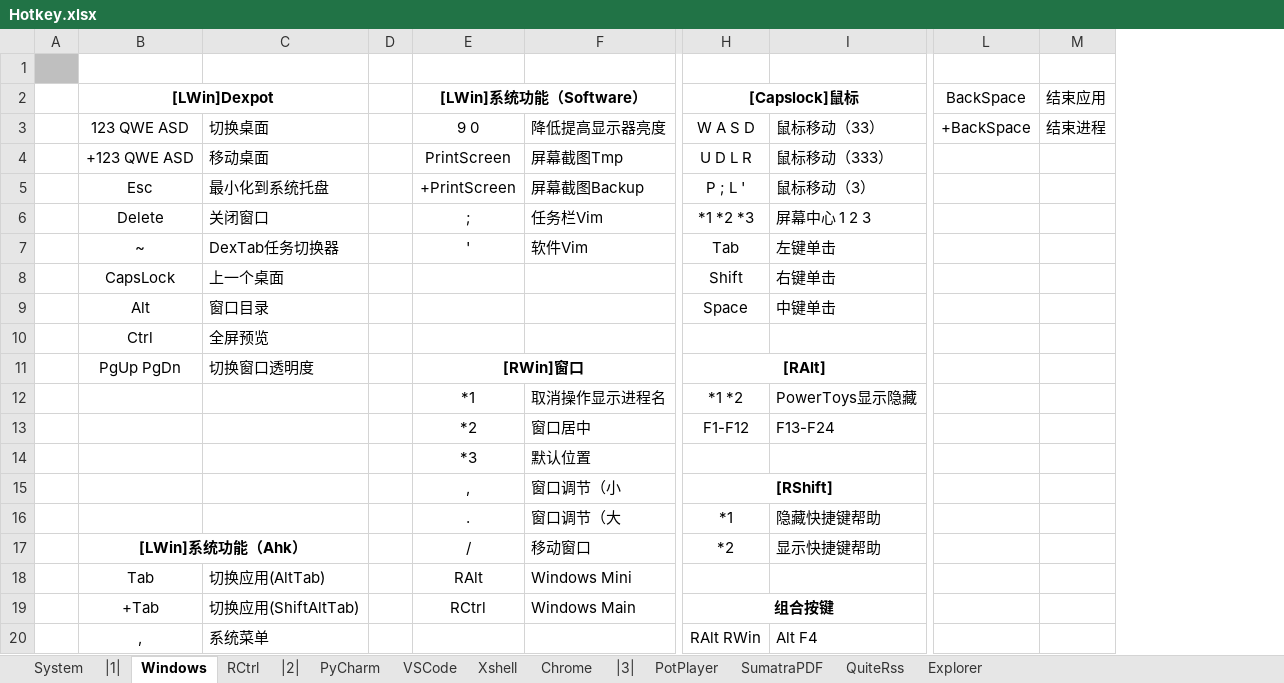
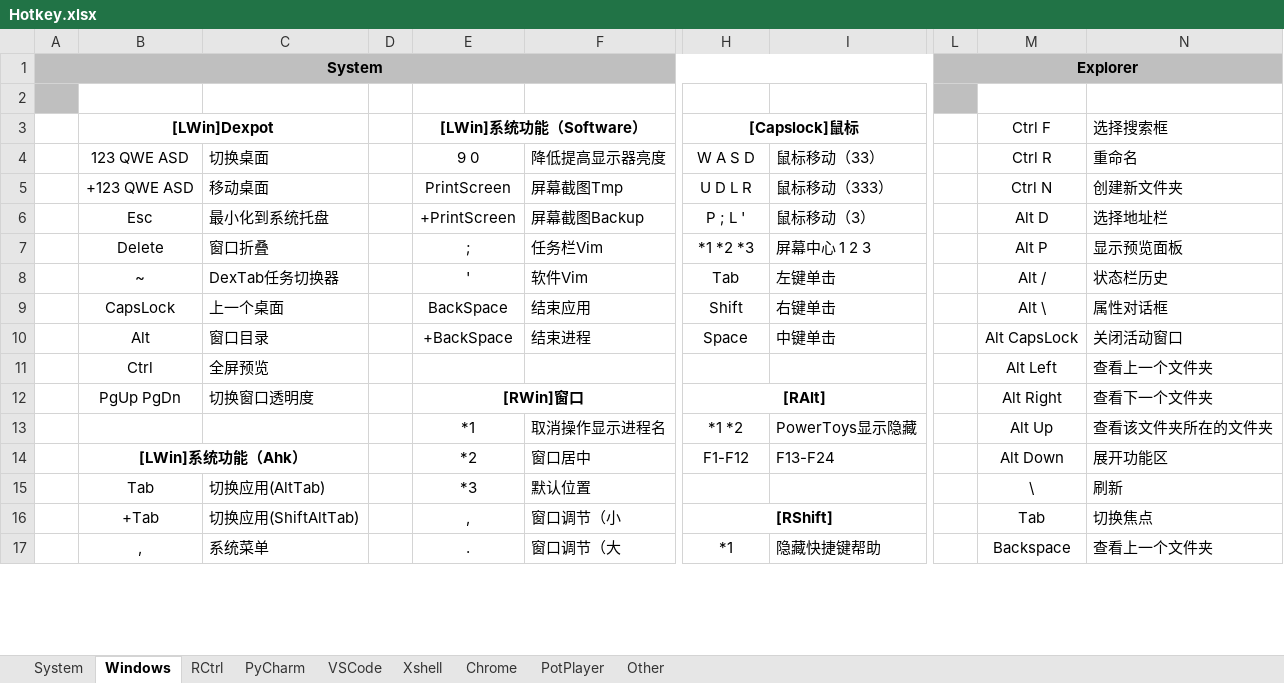
Before and after one commit to By2048/Ahk, an Excel workbook: Doc/Hotkey.xlsx, sheet Windows, drawn as a sheet; only a part is shown, gaps mark what is left out; values as stored, in another font and other column widths than the file's, no borders; removed rows and columns are numbered as before the commit, all else as after; rows hold the shown columns only; the diff covers the shown part only; the diff names each change by its address in the sheet, - before the commit and + after, or states it on an @@ line.

```diff
--- a/Doc/Hotkey.xlsx (sheet Windows)
+++ b/Doc/Hotkey.xlsx (sheet Windows)
-sheet tab: SumatraPDF
+sheet tab: Other
-sheet tab: |1|
-sheet tab: |2|
-sheet tab: |3|
-sheet tab: QuiteRss
-sheet tab: Explorer
-column A, empty
+column A, empty
-column L (BackSpace), row 3: +BackSpace
-column M (结束应用), row 3: 结束进程
+column L, empty
+column M (Ctrl F), rows 4-17: Ctrl R | Ctrl N | Alt D | Alt P | Alt / | Alt \ | Alt CapsLock | Alt Left | Alt Right | Alt Up | Alt Down | \ | Tab | Backspace
+column N (选择搜索框), rows 4-17: 重命名 | 创建新文件夹 | 选择地址栏 | 显示预览面板 | 状态栏历史 | 属性对话框 | 关闭活动窗口 | 查看上一个文件夹 | 查看下一个文件夹 | 查看该文件夹所在的文件夹 | 展开功能区 | 刷新 | 切换焦点 | 查看上一个文件夹
+row 1: System |  |  |  |  |  |  |  | Explorer
-C7: 关闭窗口
+C7: 窗口折叠
-E9 ([LWin]系统功能（Software）): (empty)
+E9 ([LWin]系统功能（Software）): BackSpace
-F9: (empty)
+F9: 结束应用
-E10 ([LWin]系统功能（Software）): (empty)
+E10 ([LWin]系统功能（Software）): +BackSpace
-F10: (empty)
+F10: 结束进程
-B14 ([LWin]Dexpot): (empty)
+B14 ([LWin]Dexpot): [LWin]系统功能（Ahk）
+B14:C14 merged
-row 14:  |  |  |  | *3 | 默认位置
-row 15:  |  |  |  | , | 窗口调节（小 | [RShift]
-row 16:  |  |  |  | . | 窗口调节（大 | *1 | 隐藏快捷键帮助
-row 17:  | [LWin]系统功能（Ahk） |  |  | / | 移动窗口 | *2 | 显示快捷键帮助
-E15 ([LWin]系统功能（Software）): RAlt
+E15 ([LWin]系统功能（Software）): *3
-F15: Windows Mini
+F15: 默认位置
-E16 ([LWin]系统功能（Software）): RCtrl
+E16 ([LWin]系统功能（Software）): ,
-F16: Windows Main
+F16: 窗口调节（小
-H16 ([Capslock]鼠标): 组合按键
+H16 ([Capslock]鼠标): [RShift]
-E17 ([LWin]系统功能（Software）): (empty)
+E17 ([LWin]系统功能（Software）): .
-F17: (empty)
+F17: 窗口调节（大
-H17 ([Capslock]鼠标): RAlt RWin
+H17 ([Capslock]鼠标): *1
-I17: Alt F4
+I17: 隐藏快捷键帮助
```
Also changed, not shown: 2 added rows, 42 edited cells, cell formats and merged cells elsewhere in this sheet, sheet Xshell, sheet Other, sheet Chrome, sheet PyCharm, sheet System, 5 other files.
